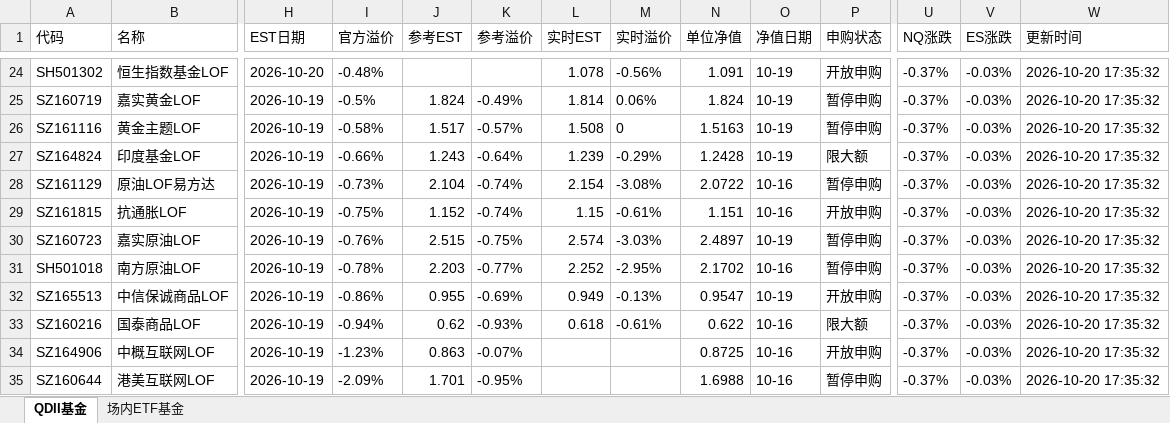
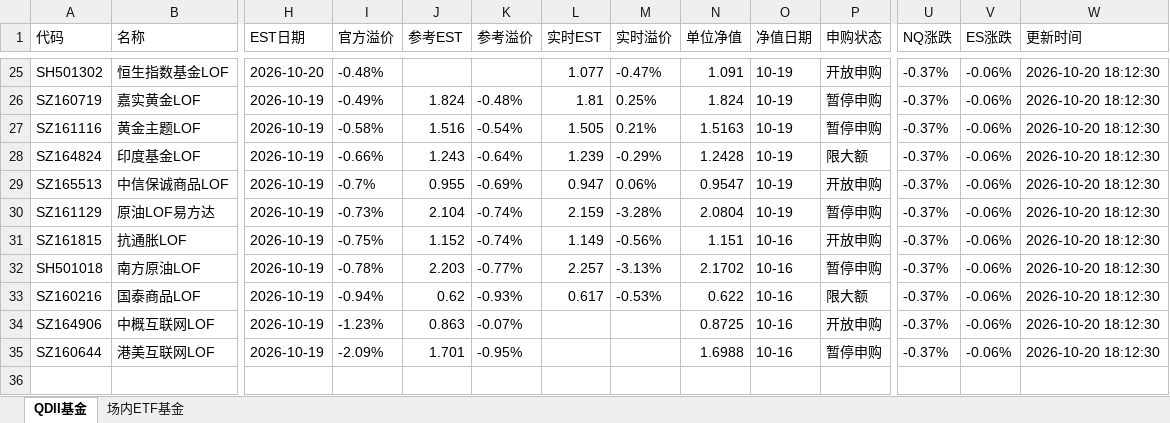
Before and after one commit to codes84/etf-monitor, an Excel workbook: palmmicro.xlsx, sheet QDII基金, drawn as a sheet; only a part is shown, gaps mark what is left out; values as stored, in another font and other column widths than the file's, no borders; removed rows and columns are numbered as before the commit, all else as after; rows hold the shown columns only; the diff covers the shown part only; the diff names each change by its address in the sheet, - before the commit and + after, or states it on an @@ line.

```diff
--- a/palmmicro.xlsx (sheet QDII基金)
+++ b/palmmicro.xlsx (sheet QDII基金)
-L25 (实时EST): 1.078
+L25 (实时EST): 1.077
-M25 (实时溢价): -0.56%
+M25 (实时溢价): -0.47%
-V25:V28 (ES涨跌): -0.03%
+V25:V28 (ES涨跌): -0.06%
-W25:W28 (更新时间): 2026-10-20 17:35:32
+W25:W28 (更新时间): 2026-10-20 18:12:30
-I26 (官方溢价): -0.5%
+I26 (官方溢价): -0.49%
-K26 (参考溢价): -0.49%
+K26 (参考溢价): -0.48%
-L26 (实时EST): 1.814
+L26 (实时EST): 1.81
-M26 (实时溢价): 0.06%
+M26 (实时溢价): 0.25%
-J27 (参考EST): 1.517
+J27 (参考EST): 1.516
-K27 (参考溢价): -0.57%
+K27 (参考溢价): -0.54%
-L27 (实时EST): 1.508
+L27 (实时EST): 1.505
-M27 (实时溢价): 0
+M27 (实时溢价): 0.21%
+row 29: SZ165513 | 中信保诚商品LOF | 2026-10-19 | -0.7% | 0.955 | -0.69% | 0.947 | 0.06% | 0.9547 | 10-19 | 开放申购 | -0.37% | -0.06% | 2026-10-20 18:12:30
-L30 (实时EST): 2.154
+L30 (实时EST): 2.159
-M30 (实时溢价): -3.08%
+M30 (实时溢价): -3.28%
-N30 (单位净值): 2.0722
+N30 (单位净值): 2.0804
-O30 (净值日期): 10-16
+O30 (净值日期): 10-19
-V30:V31 (ES涨跌): -0.03%
+V30:V31 (ES涨跌): -0.06%
-W30:W31 (更新时间): 2026-10-20 17:35:32
+W30:W31 (更新时间): 2026-10-20 18:12:30
-L31 (实时EST): 1.15
+L31 (实时EST): 1.149
-M31 (实时溢价): -0.61%
+M31 (实时溢价): -0.56%
-row 30: SZ160723 | 嘉实原油LOF | 2026-10-19 | -0.76% | 2.515 | -0.75% | 2.574 | -3.03% | 2.4897 | 10-19 | 暂停申购 | -0.37% | -0.03% | 2026-10-20 17:35:32
-L32 (实时EST): 2.252
+L32 (实时EST): 2.257
-M32 (实时溢价): -2.95%
+M32 (实时溢价): -3.13%
-V32 (ES涨跌): -0.03%
+V32 (ES涨跌): -0.06%
-W32 (更新时间): 2026-10-20 17:35:32
+W32 (更新时间): 2026-10-20 18:12:30
-row 32: SZ165513 | 中信保诚商品LOF | 2026-10-19 | -0.86% | 0.955 | -0.69% | 0.949 | -0.13% | 0.9547 | 10-19 | 开放申购 | -0.37% | -0.03% | 2026-10-20 17:35:32
-L33 (实时EST): 0.618
+L33 (实时EST): 0.617
-M33 (实时溢价): -0.61%
+M33 (实时溢价): -0.53%
-V33:V35 (ES涨跌): -0.03%
+V33:V35 (ES涨跌): -0.06%
-W33:W35 (更新时间): 2026-10-20 17:35:32
+W33:W35 (更新时间): 2026-10-20 18:12:30
```
Also changed, not shown: 1 added row and 70 edited cells elsewhere in this sheet, sheet 场内ETF基金, 1 other file.
